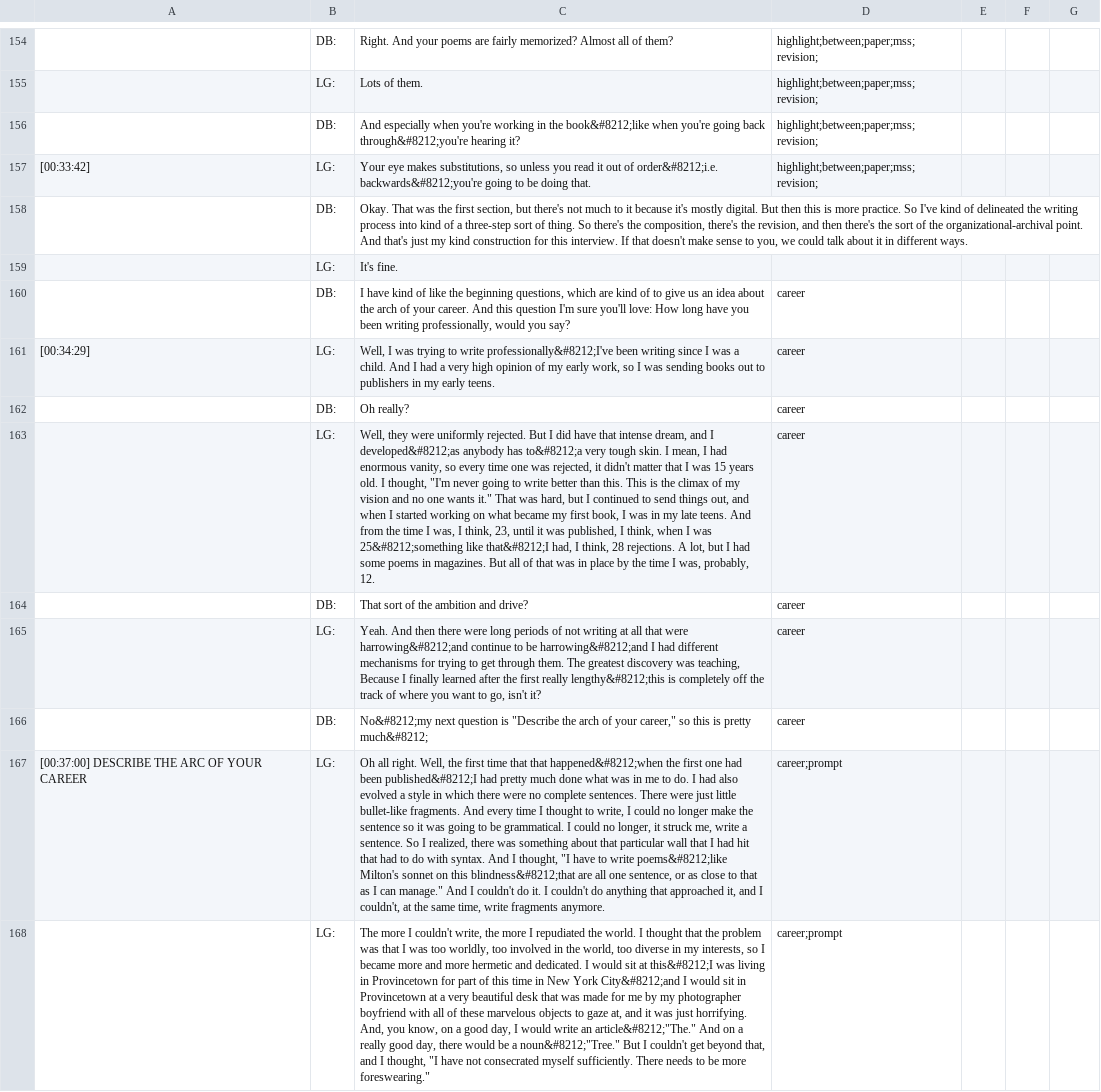
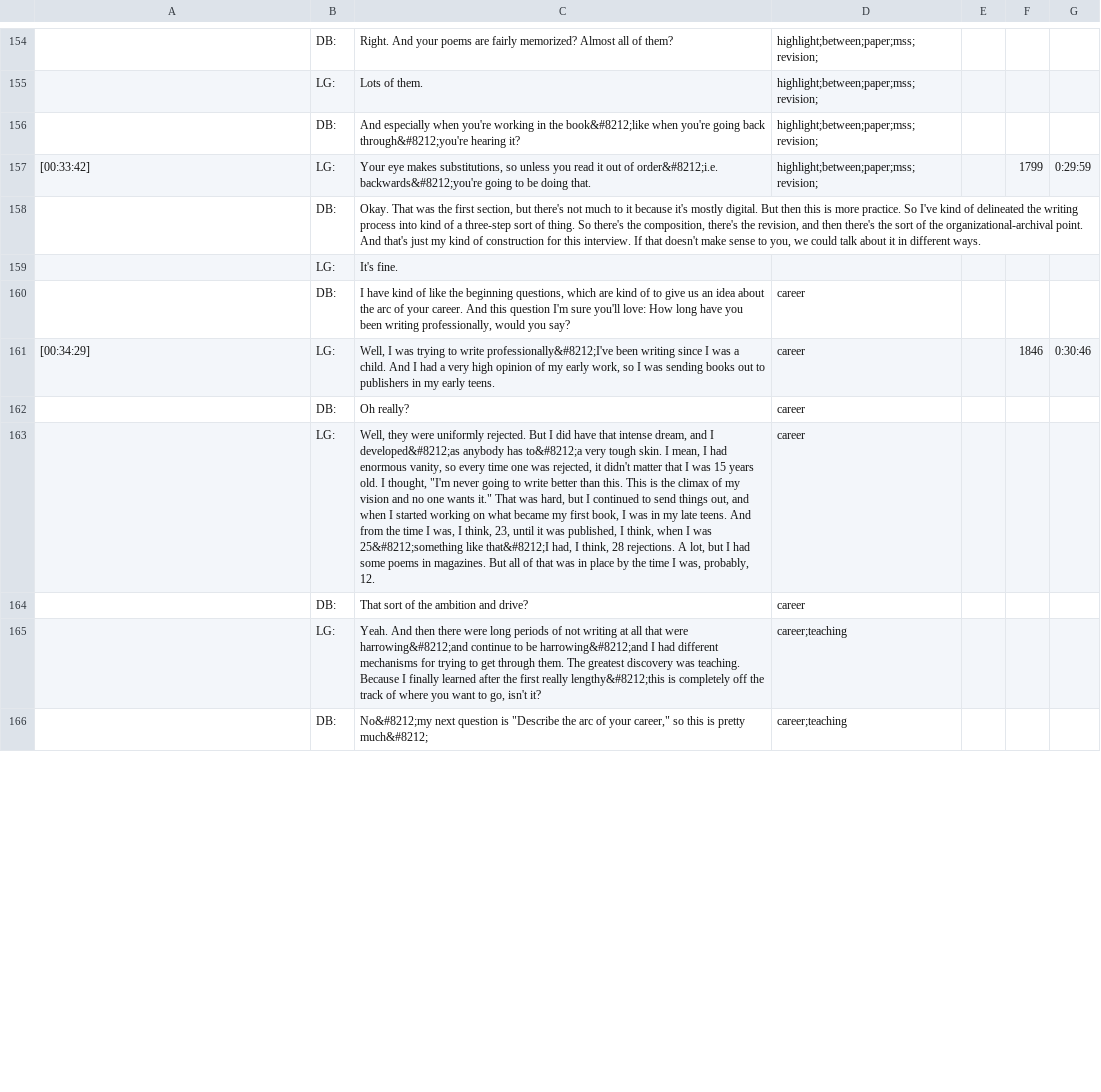
Before and after one commit to dcnb/ohdbase, a CSV file: _data/transcripts/gluck.csv, drawn as a sheet; only a part is shown, gaps mark what is left out; removed rows and columns are numbered as before the commit, all else as after; the diff covers the shown part only; the diff names each change by its address in the sheet, - before the commit and + after, or states it on an @@ line.

```diff
--- a/_data/transcripts/gluck.csv
+++ b/_data/transcripts/gluck.csv
-F157: (empty)
+F157: 1799
-G157: (empty)
+G157: 0:29:59
-C158: …my kind construction for…
+C158: …my kind of construction for…
-C160: …about the arch of your…
+C160: …about the arc of your…
-F161: (empty)
+F161: 1846
-G161: (empty)
+G161: 0:30:46
-C165: …discovery was teaching, Because I…
+C165: …discovery was teaching. Because I…
-D165:D166: career
+D165:D166: career;teaching
-C166: …"Describe the arch of your…
+C166: …"Describe the arc of your…
-row 167: [00:37:00] DESCRIBE THE ARC OF YOUR CAREER | LG: | Oh all right. Well, the first time that that happened&#8212;when the first one had been published&#8212;I had pretty much done what was in me to do. I had also evolved a style in which there were no complete sentences. There were just little bullet-like fragments. And every time I thought to write, I could no longer make the sentence so it was going to be grammatical. I could no longer, it struck me, write a sentence. So I realized, there was something about that particular wall that I had hit that had to do with syntax. And I thought, "I have to write poems&#8212;like Milton's sonnet on this blindness&#8212;that are all one sentence, or as close to that as I can manage." And I couldn't do it. I couldn't do anything that approached it, and I couldn't, at the same time, write fragments anymore. | career;prompt
-row 168:  | LG: | The more I couldn't write, the more I repudiated the world. I thought that the problem was that I was too worldly, too involved in the world, too diverse in my interests, so I became more and more hermetic and dedicated. I would sit at this&#8212;I was living in Provincetown for part of this time in New York City&#8212;and I would sit in Provincetown at a very beautiful desk that was made for me by my photographer boyfriend with all of these marvelous objects to gaze at, and it was just horrifying. And, you know, on a good day, I would write an article&#8212;"The." And on a really good day, there would be a noun&#8212;"Tree." But I couldn't get beyond that, and I thought, "I have not consecrated myself sufficiently. There needs to be more foreswearing." | career;prompt
```
Also changed, not shown: 6 added rows, 4 removed rows and 124 edited cells elsewhere in this file, _data/transcripts/armantrout.csv, _data/transcripts/wrigley.csv, 38 other files.
